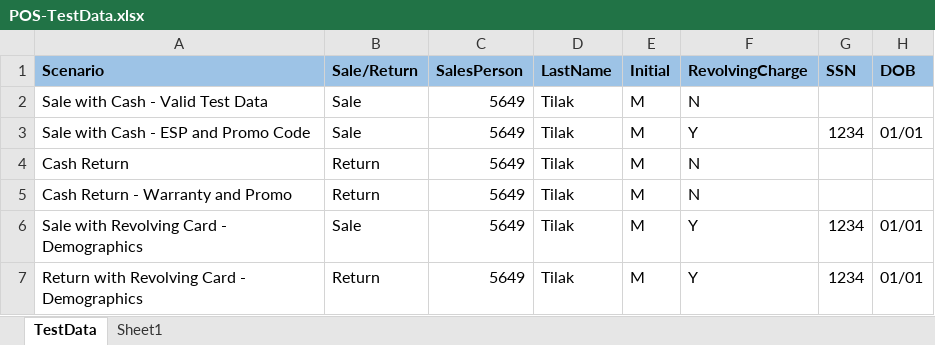
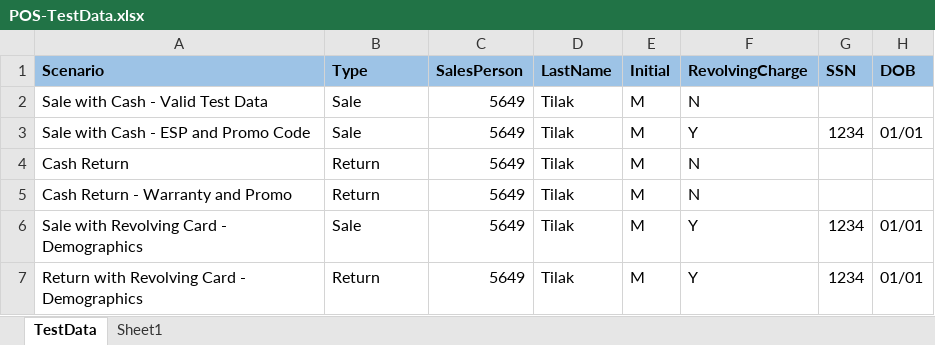
Before and after one commit to yuganathan/POSCUI, an Excel workbook: Data Files/POS-TestData.xlsx, sheet TestData, drawn as a sheet; only a part is shown; values as stored, in another font and other column widths than the file's, no borders; the diff names each change by its address in the sheet, - before the commit and + after, or states it on an @@ line.

```diff
--- a/Data Files/POS-TestData.xlsx (sheet TestData)
+++ b/Data Files/POS-TestData.xlsx (sheet TestData)
-B1: Sale/Return
+B1: Type
```
Also changed, not shown: 7 other files.
